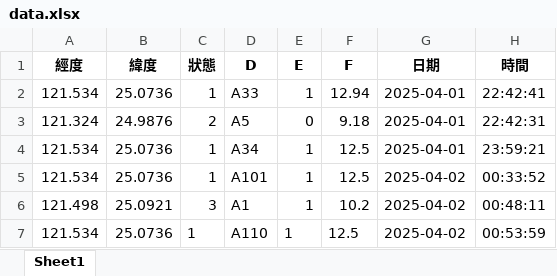
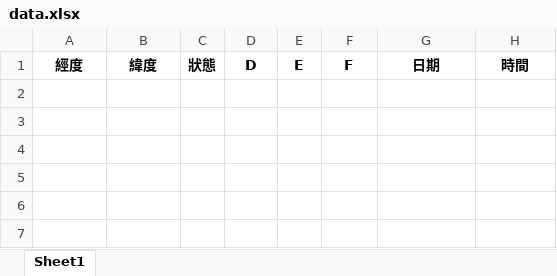
Before and after one commit to Sanwanh/PUMP, an Excel workbook: data.xlsx, sheet Sheet1, drawn as a sheet; values as stored, in another font and other column widths than the file's, no borders; the diff names each change by its address in the sheet, - before the commit and + after, or states it on an @@ line.

```diff
--- a/data.xlsx (sheet Sheet1)
+++ b/data.xlsx (sheet Sheet1)
-row 2: 121.534 | 25.0736 | 1 | A33 | 1 | 12.94 | 2025-04-01 | 22:42:41
-row 3: 121.324 | 24.9876 | 2 | A5 | 0 | 9.18 | 2025-04-01 | 22:42:31
-row 4: 121.534 | 25.0736 | 1 | A34 | 1 | 12.5 | 2025-04-01 | 23:59:21
-row 5: 121.534 | 25.0736 | 1 | A101 | 1 | 12.5 | 2025-04-02 | 00:33:52
-row 6: 121.498 | 25.0921 | 3 | A1 | 1 | 10.2 | 2025-04-02 | 00:48:11
-row 7: 121.534 | 25.0736 | 1 | A110 | 1 | 12.5 | 2025-04-02 | 00:53:59
```
Also changed, not shown: 1 other file.
